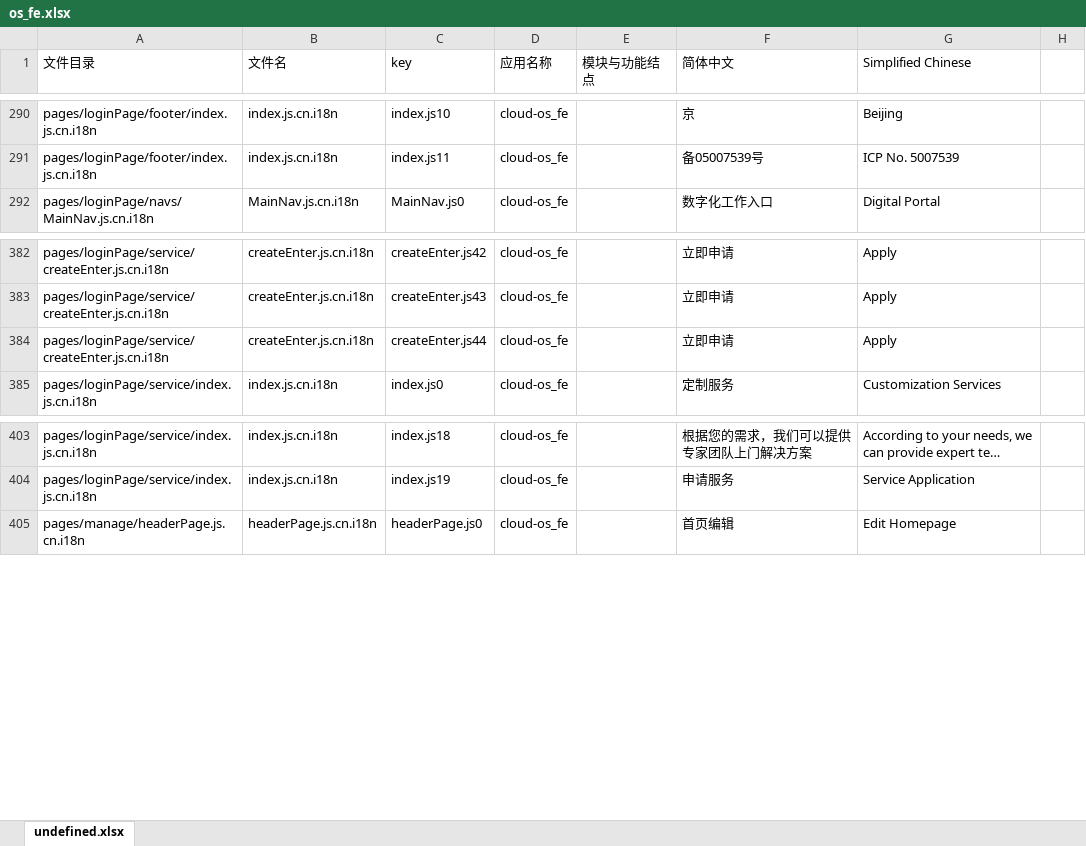
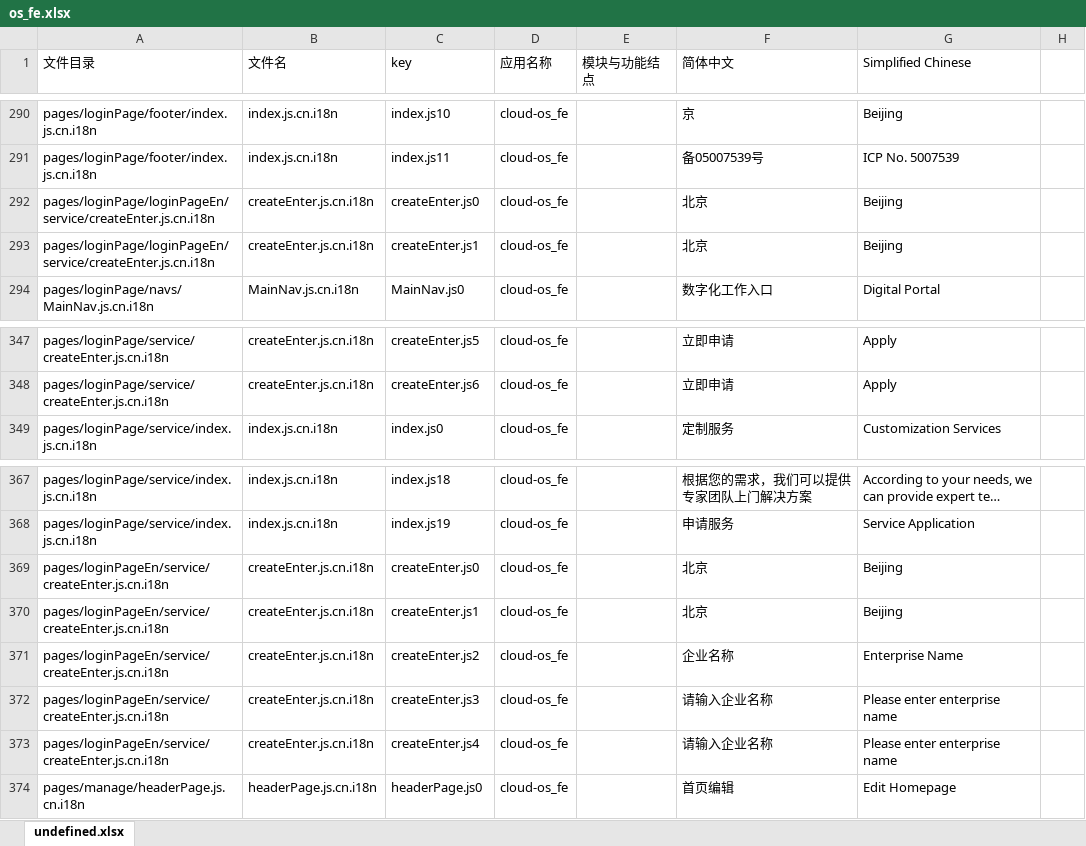
Before and after one commit to gitshuang/workbench, an Excel workbook: os_fe.xlsx, sheet undefined.xlsx, drawn as a sheet; only a part is shown, gaps mark what is left out; long unchanged cells end in …; values as stored, in another font and other column widths than the file's, no borders; removed rows and columns are numbered as before the commit, all else as after; the diff covers the shown part only; the diff names each change by its address in the sheet, - before the commit and + after, or states it on an @@ line.

```diff
--- a/os_fe.xlsx (sheet undefined.xlsx)
+++ b/os_fe.xlsx (sheet undefined.xlsx)
+row 292: pages/loginPage/loginPageEn/service/createEnter.js.cn.i18n | createEnter.js.cn.i18n | createEnter.js0 | cloud-os_fe |  | 北京 | Beijing
+row 293: pages/loginPage/loginPageEn/service/createEnter.js.cn.i18n | createEnter.js.cn.i18n | createEnter.js1 | cloud-os_fe |  | 北京 | Beijing
-C347 (key): createEnter.js42
+C347 (key): createEnter.js5
-C348 (key): createEnter.js43
+C348 (key): createEnter.js6
-row 384: pages/loginPage/service/createEnter.js.cn.i18n | createEnter.js.cn.i18n | createEnter.js44 | cloud-os_fe |  | 立即申请 | Apply
+row 369: pages/loginPageEn/service/createEnter.js.cn.i18n | createEnter.js.cn.i18n | createEnter.js0 | cloud-os_fe |  | 北京 | Beijing
+row 370: pages/loginPageEn/service/createEnter.js.cn.i18n | createEnter.js.cn.i18n | createEnter.js1 | cloud-os_fe |  | 北京 | Beijing
+row 371: pages/loginPageEn/service/createEnter.js.cn.i18n | createEnter.js.cn.i18n | createEnter.js2 | cloud-os_fe |  | 企业名称 | Enterprise Name
+row 372: pages/loginPageEn/service/createEnter.js.cn.i18n | createEnter.js.cn.i18n | createEnter.js3 | cloud-os_fe |  | 请输入企业名称 | Please enter enterprise name
+row 373: pages/loginPageEn/service/createEnter.js.cn.i18n | createEnter.js.cn.i18n | createEnter.js4 | cloud-os_fe |  | 请输入企业名称 | Please enter enterprise name
```
Also changed, not shown: 37 removed rows elsewhere in this sheet, os_fe_tw.xlsx, 44 other files.
